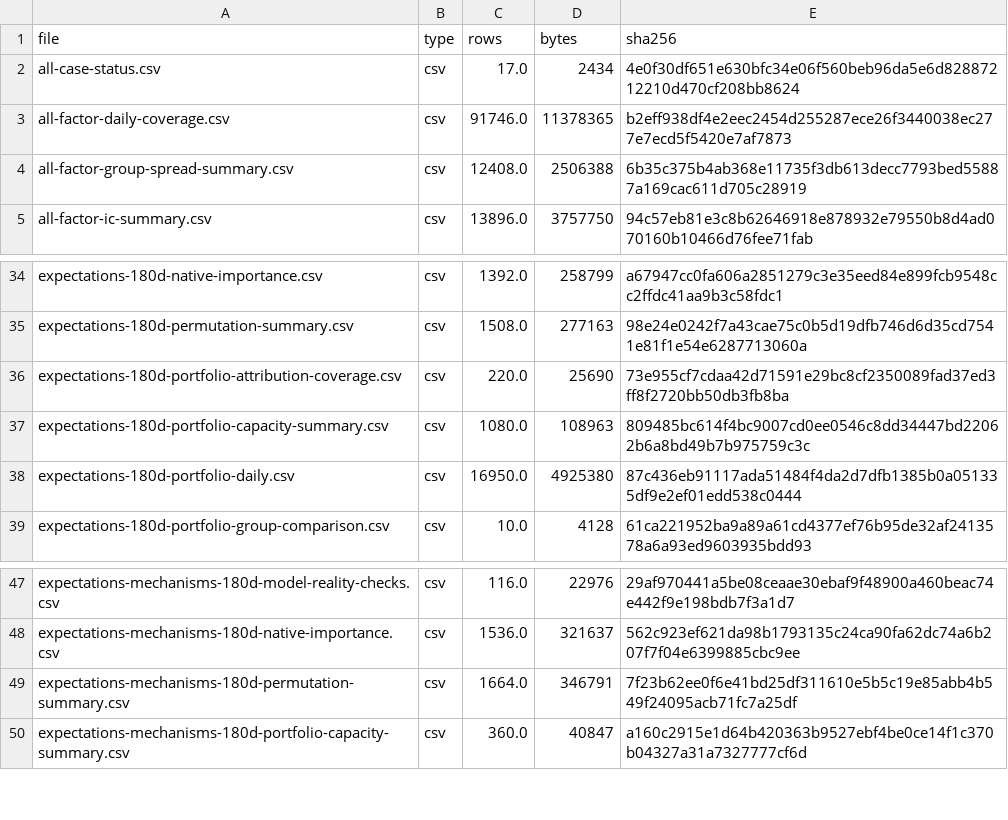
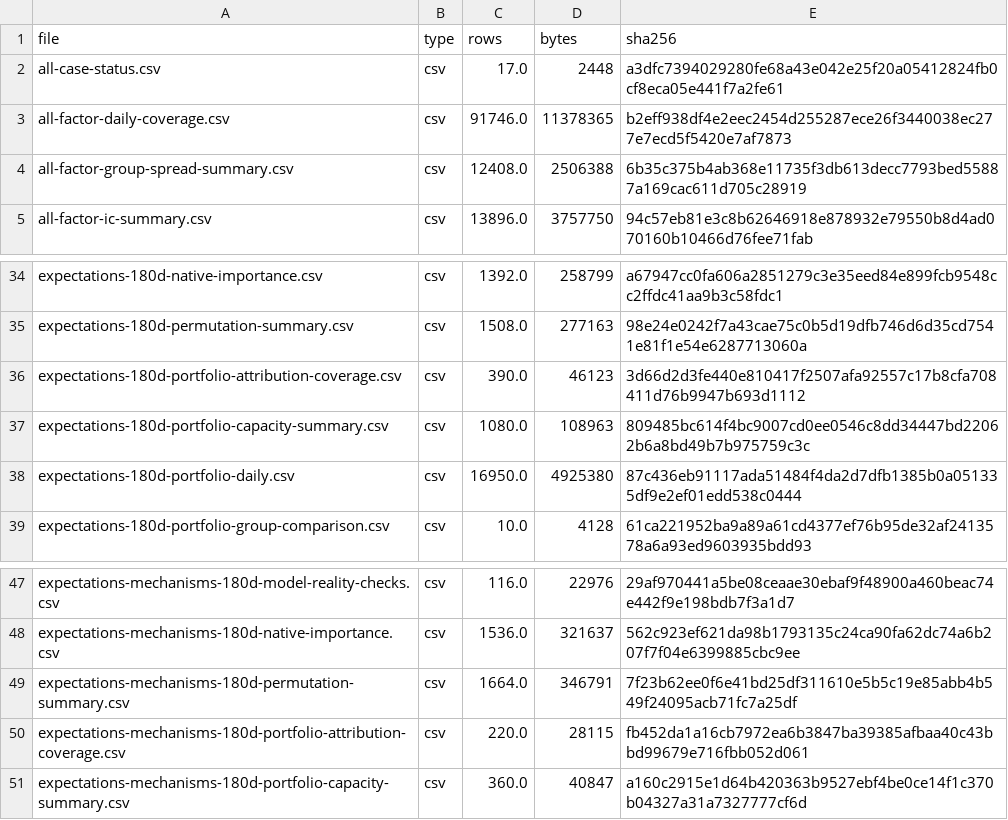
Before and after one commit to Sagiri317/quant-research-platform, a CSV file: reports/assets/a-share-full-20261021/all-results-file-index.csv, drawn as a sheet; only a part is shown, gaps mark what is left out.

```diff
--- a/reports/assets/a-share-full-20261021/all-results-file-index.csv
+++ b/reports/assets/a-share-full-20261021/all-results-file-index.csv
@@ -1,3 +1,3 @@
 file,type,rows,bytes,sha256
-all-case-status.csv,csv,17.0,2434,4e0f30df651e630bfc34e06f560beb96da5e6d82887212210d470cf208bb8624
+all-case-status.csv,csv,17.0,2448,a3dfc7394029280fe68a43e042e25f20a05412824fb0cf8eca05e441f7a2fe61
 all-factor-daily-coverage.csv,csv,91746.0,11378365,b2eff938df4e2eec2454d255287ece26f3440038ec277e7ecd5f5420e7af7873
@@ -35,3 +35,3 @@ expectations-180d-native-importance.csv,csv,1392.0,258799,a67947cc0fa606a2851279
 expectations-180d-permutation-summary.csv,csv,1508.0,277163,98e24e0242f7a43cae75c0b5d19dfb746d6d35cd7541e81f1e54e6287713060a
-expectations-180d-portfolio-attribution-coverage.csv,csv,220.0,25690,73e955cf7cdaa42d71591e29bc8cf2350089fad37ed3ff8f2720bb50db3fb8ba
+expectations-180d-portfolio-attribution-coverage.csv,csv,390.0,46123,3d66d2d3fe440e810417f2507afa92557c17b8cfa708411d76b9947b693d1112
 expectations-180d-portfolio-capacity-summary.csv,csv,1080.0,108963,809485bc614f4bc9007cd0ee0546c8dd34447bd22062b6a8bd49b7b975759c3c
@@ -49,2 +49,3 @@ expectations-mechanisms-180d-native-importance.csv,csv,1536.0,321637,562c923ef62
 expectations-mechanisms-180d-permutation-summary.csv,csv,1664.0,346791,7f23b62ee0f6e41bd25df311610e5b5c19e85abb4b549f24095acb71fc7a25df
+expectations-mechanisms-180d-portfolio-attribution-coverage.csv,csv,220.0,28115,fb452da1a16cb7972ea6b3847ba39385afbaa40c43bbd99679e716fbb052d061
 expectations-mechanisms-180d-portfolio-capacity-summary.csv,csv,360.0,40847,a160c2915e1d64b420363b9527ebf4be0ce14f1c370b04327a31a7327777cf6d
```
Also changed, not shown: reports/assets/a-share-full-20261021/all-case-status.csv, 3 other files.
